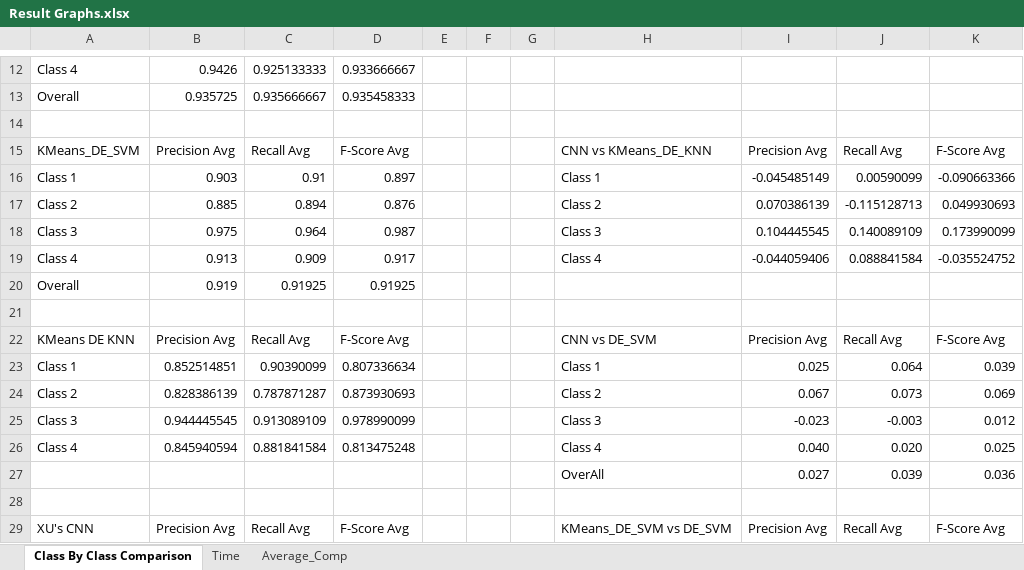
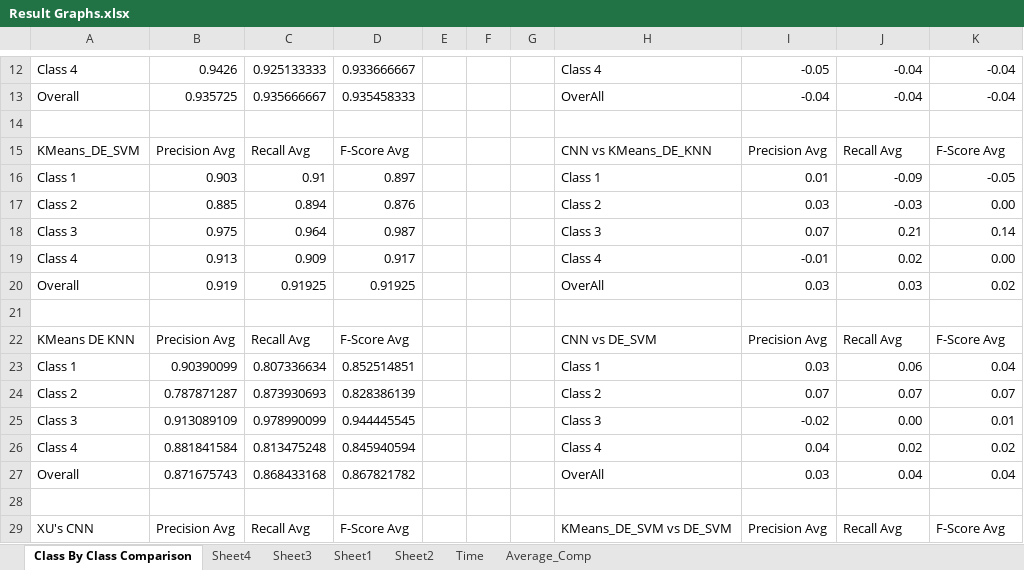
Before and after one commit to Suvodeep90/Clustering-Local-Learning-SVM-for-Text-Mining, an Excel workbook: Result_data/Result Graphs.xlsx, sheet Class By Class Comparison, drawn as a sheet; only a part is shown, gaps mark what is left out; values as stored, in another font and other column widths than the file's, no borders; charts and pictures not drawn; removed rows and columns are numbered as before the commit, all else as after; the diff covers the shown part only; the diff names each change by its address in the sheet, - before the commit and + after, or states it on an @@ line.

```diff
--- a/Result_data/Result Graphs.xlsx (sheet Class By Class Comparison)
+++ b/Result_data/Result Graphs.xlsx (sheet Class By Class Comparison)
+sheet tab: Sheet4
+sheet tab: Sheet3
+sheet tab: Sheet1
+sheet tab: Sheet2
-H12: (empty)
+H12: Class 4
-I12: (empty)
+I12: -0.05
-J12:J13: (empty)
+J12:J13: -0.04
-K12:K13: (empty)
+K12:K13: -0.04
-H13: (empty)
+H13: OverAll
-I13: (empty)
+I13: -0.04
-I16: -0.045485149
+I16: 0.01
-J16: 0.00590099
+J16: -0.09
-K16: -0.090663366
+K16: -0.05
-I17: 0.070386139
+I17: 0.03
-J17: -0.115128713
+J17: -0.03
-K17: 0.049930693
+K17: 0.00
-I18: 0.104445545
+I18: 0.07
-J18: 0.140089109
+J18: 0.21
-K18: 0.173990099
+K18: 0.14
-I19: -0.044059406
+I19: -0.01
-J19: 0.088841584
+J19: 0.02
-K19: -0.035524752
+K19: 0.00
-H20: (empty)
+H20: OverAll
-I20: (empty)
+I20: 0.03
-J20: (empty)
+J20: 0.03
-K20: (empty)
+K20: 0.02
-row 23: Class 1 | 0.852514851 | 0.90390099 | 0.807336634 |  |  |  | Class 1 | 0.025 | 0.064 | 0.039
-row 24: Class 2 | 0.828386139 | 0.787871287 | 0.873930693 |  |  |  | Class 2 | 0.067 | 0.073 | 0.069
-row 25: Class 3 | 0.944445545 | 0.913089109 | 0.978990099 |  |  |  | Class 3 | -0.023 | -0.003 | 0.012
-row 26: Class 4 | 0.845940594 | 0.881841584 | 0.813475248 |  |  |  | Class 4 | 0.040 | 0.020 | 0.025
-row 27:  |  |  |  |  |  |  | OverAll | 0.027 | 0.039 | 0.036
+row 23: Class 1 | 0.90390099 | 0.807336634 | 0.852514851 |  |  |  | Class 1 | 0.03 | 0.06 | 0.04
+row 24: Class 2 | 0.787871287 | 0.873930693 | 0.828386139 |  |  |  | Class 2 | 0.07 | 0.07 | 0.07
+row 25: Class 3 | 0.913089109 | 0.978990099 | 0.944445545 |  |  |  | Class 3 | -0.02 | 0.00 | 0.01
+row 26: Class 4 | 0.881841584 | 0.813475248 | 0.845940594 |  |  |  | Class 4 | 0.04 | 0.02 | 0.02
+row 27: Overall | 0.871675743 | 0.868433168 | 0.867821782 |  |  |  | OverAll | 0.03 | 0.04 | 0.04
```
Also changed, not shown: 13 added rows, 2 removed rows and 40 edited cells elsewhere in this sheet, sheet Average_Comp, charts or pictures, Result_data/KMeans_KNN_10.xlsx, Result_data/Kmeans_DE_SVM_10_10.xlsx, 5 other files.
